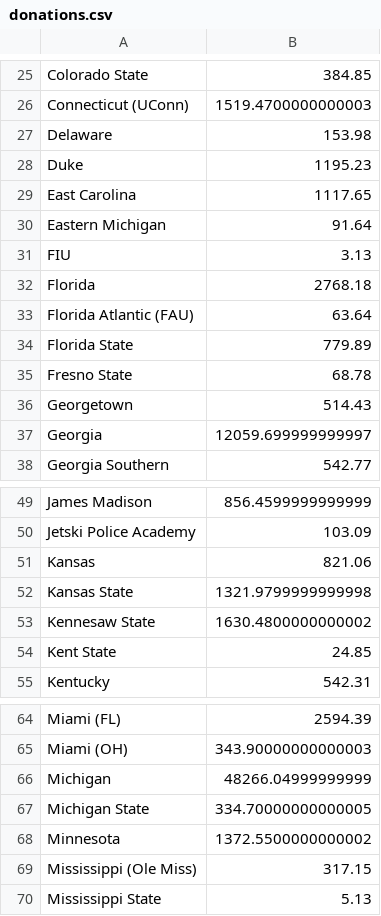
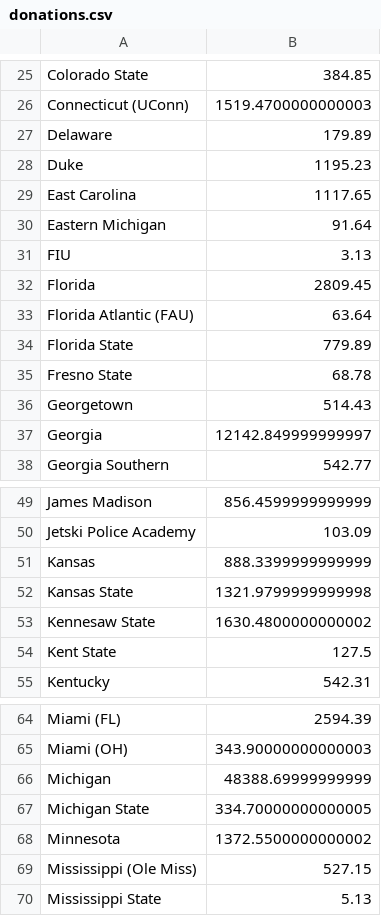
Before and after one commit to joylarc/CharityBowl2026, a CSV file: donations.csv, drawn as a sheet; only a part is shown, gaps mark what is left out; the diff covers the shown part only.

```diff
--- a/donations.csv
+++ b/donations.csv
@@ -26,3 +26,3 @@
 "Connecticut (UConn)","1519.4700000000003"
-"Delaware","153.98"
+"Delaware","179.89"
 "Duke","1195.23"
@@ -31,3 +31,3 @@
 "FIU","3.13"
-"Florida","2768.18"
+"Florida","2809.45"
 "Florida Atlantic (FAU)","63.64"
@@ -36,3 +36,3 @@
 "Georgetown","514.43"
-"Georgia","12059.699999999997"
+"Georgia","12142.849999999997"
 "Georgia Southern","542.77"
@@ -50,6 +50,6 @@
 "Jetski Police Academy","103.09"
-"Kansas","821.06"
+"Kansas","888.3399999999999"
 "Kansas State","1321.9799999999998"
 "Kennesaw State","1630.4800000000002"
-"Kent State","24.85"
+"Kent State","127.5"
 "Kentucky","542.31"
@@ -65,6 +65,6 @@
 "Miami (OH)","343.90000000000003"
-"Michigan","48266.04999999999"
+"Michigan","48388.69999999999"
 "Michigan State","334.70000000000005"
 "Minnesota","1372.5500000000002"
-"Mississippi (Ole Miss)","317.15"
+"Mississippi (Ole Miss)","527.15"
 "Mississippi State","5.13"
```
Also changed, not shown: 12 edited cells elsewhere in this file, 1 other file.
